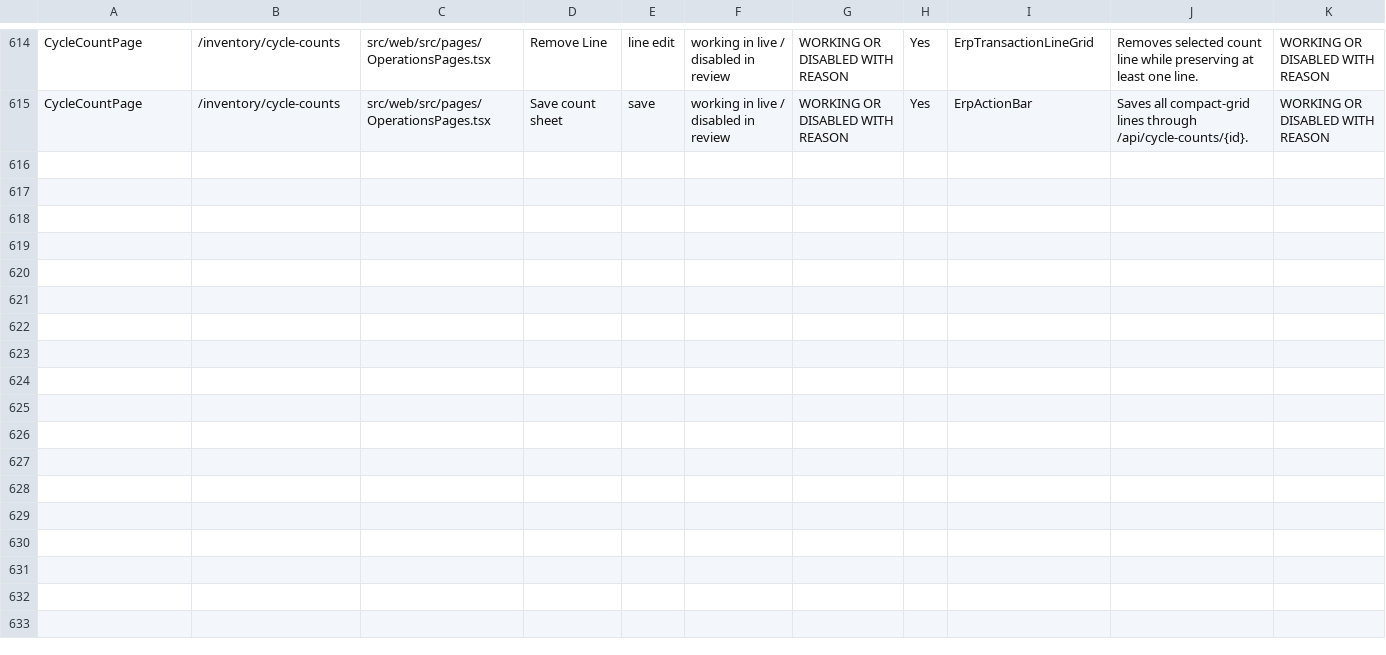
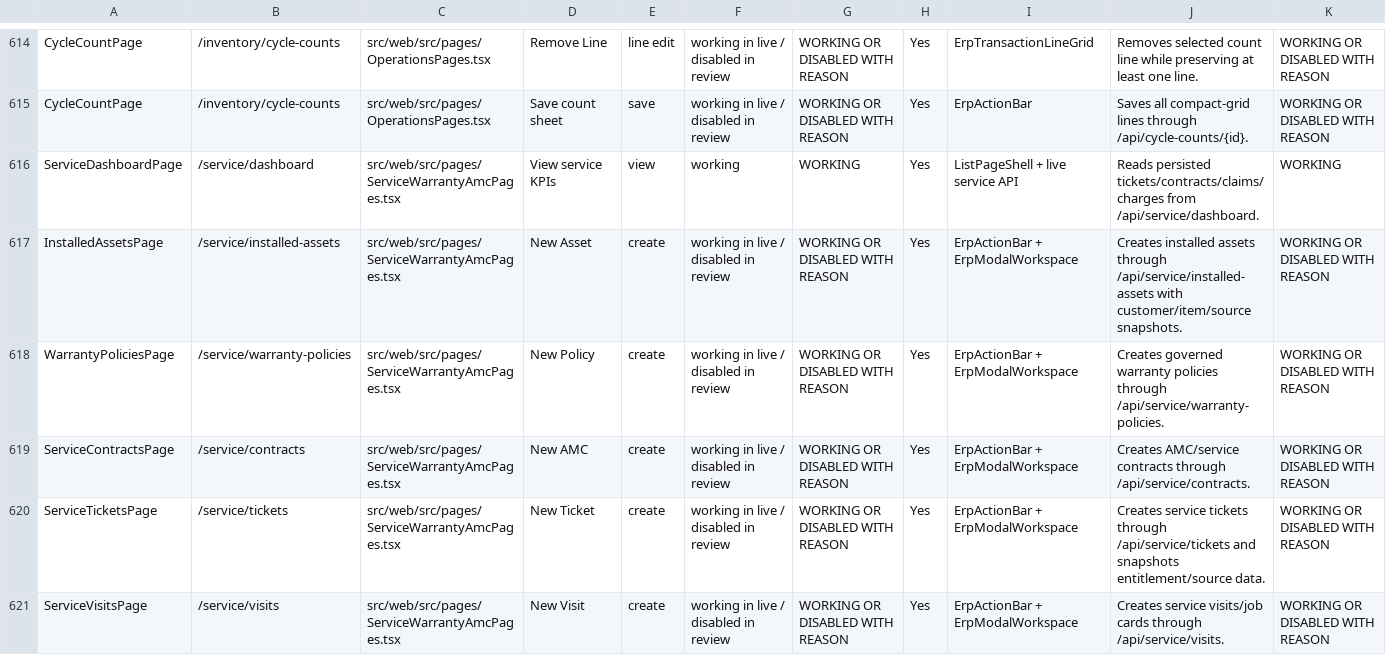
Before and after one commit to SpringTimeSoftware/Manufacturing, a CSV file: 07-ux-governance/action_truth_matrix.csv, drawn as a sheet; only a part is shown, gaps mark what is left out; rows hold the shown columns only; the diff covers the shown part only; the diff names each change by its address in the sheet, - before the commit and + after, or states it on an @@ line.

Commit message:
Complete service warranty AMC foundation pack 11

```diff
--- a/07-ux-governance/action_truth_matrix.csv
+++ b/07-ux-governance/action_truth_matrix.csv
+row 616: ServiceDashboardPage | /service/dashboard | src/web/src/pages/ServiceWarrantyAmcPages.tsx | View service KPIs | view | working | WORKING | Yes | ListPageShell + live service API | Reads persisted tickets/contracts/claims/charges from /api/service/dashboard. | WORKING
+row 617: InstalledAssetsPage | /service/installed-assets | src/web/src/pages/ServiceWarrantyAmcPages.tsx | New Asset | create | working in live / disabled in review | WORKING OR DISABLED WITH REASON | Yes | ErpActionBar + ErpModalWorkspace | Creates installed assets through /api/service/installed-assets with customer/item/source snapshots. | WORKING OR DISABLED WITH REASON
+row 618: WarrantyPoliciesPage | /service/warranty-policies | src/web/src/pages/ServiceWarrantyAmcPages.tsx | New Policy | create | working in live / disabled in review | WORKING OR DISABLED WITH REASON | Yes | ErpActionBar + ErpModalWorkspace | Creates governed warranty policies through /api/service/warranty-policies. | WORKING OR DISABLED WITH REASON
+row 619: ServiceContractsPage | /service/contracts | src/web/src/pages/ServiceWarrantyAmcPages.tsx | New AMC | create | working in live / disabled in review | WORKING OR DISABLED WITH REASON | Yes | ErpActionBar + ErpModalWorkspace | Creates AMC/service contracts through /api/service/contracts. | WORKING OR DISABLED WITH REASON
+row 620: ServiceTicketsPage | /service/tickets | src/web/src/pages/ServiceWarrantyAmcPages.tsx | New Ticket | create | working in live / disabled in review | WORKING OR DISABLED WITH REASON | Yes | ErpActionBar + ErpModalWorkspace | Creates service tickets through /api/service/tickets and snapshots entitlement/source data. | WORKING OR DISABLED WITH REASON
+row 621: ServiceVisitsPage | /service/visits | src/web/src/pages/ServiceWarrantyAmcPages.tsx | New Visit | create | working in live / disabled in review | WORKING OR DISABLED WITH REASON | Yes | ErpActionBar + ErpModalWorkspace | Creates service visits/job cards through /api/service/visits. | WORKING OR DISABLED WITH REASON
```
Also changed, not shown: 5 added rows elsewhere in this file, 07-governance/entity_field_schema_matrix.csv, 07-governance/screen_field_violation_matrix.csv, 44 other files.
